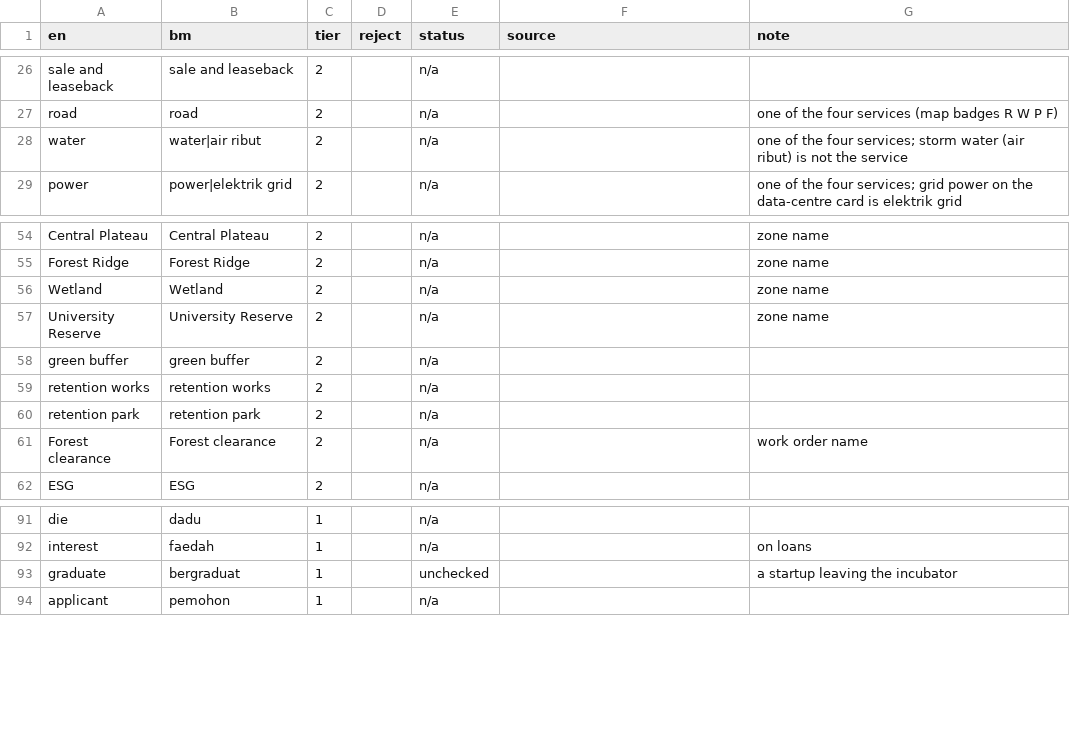
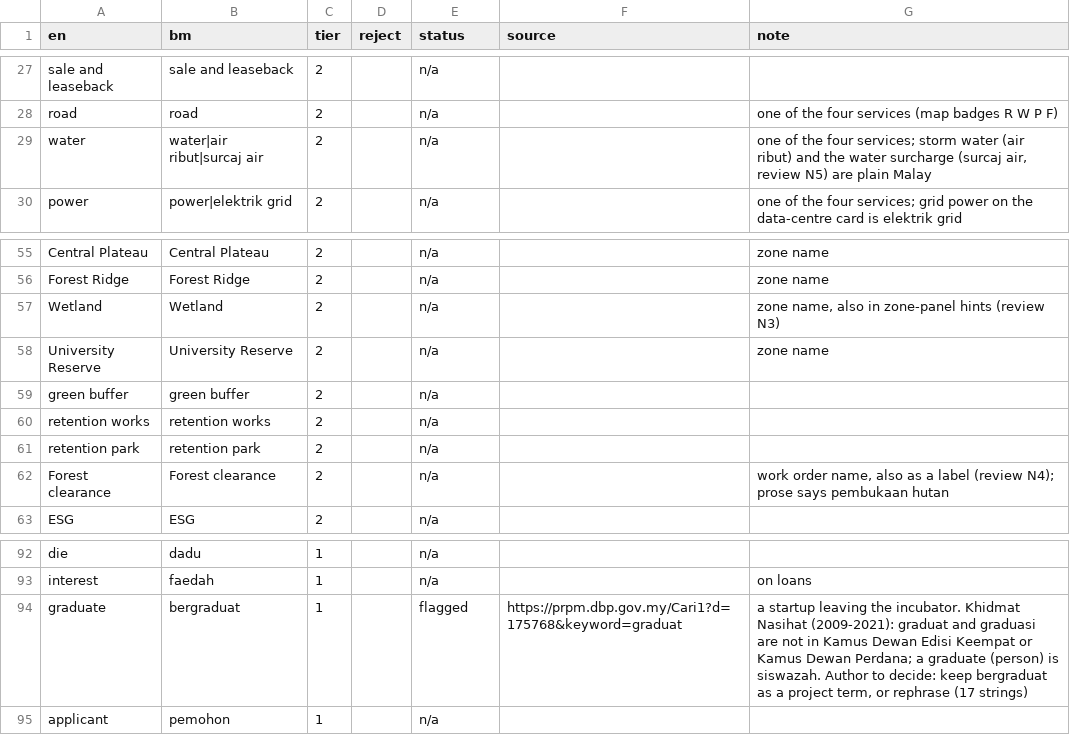
Before and after one commit to RazinUTM/impak-techpark, a CSV file: content/termbase-bm.csv, drawn as a sheet; only a part is shown, gaps mark what is left out; the diff covers the shown part only.

```diff
--- a/content/termbase-bm.csv
+++ b/content/termbase-bm.csv
@@ -27,3 +28,3 @@ sale and leaseback,sale and leaseback,2,,n/a,,
 road,road,2,,n/a,,one of the four services (map badges R W P F)
-water,water|air ribut,2,,n/a,,"one of the four services; storm water (air ribut) is not the service"
+water,water|air ribut|surcaj air,2,,n/a,,"one of the four services; storm water (air ribut) and the water surcharge (surcaj air, review N5) are plain Malay"
 power,power|elektrik grid,2,,n/a,,"one of the four services; grid power on the data-centre card is elektrik grid"
@@ -55,3 +56,3 @@ Central Plateau,Central Plateau,2,,n/a,,zone name
 Forest Ridge,Forest Ridge,2,,n/a,,zone name
-Wetland,Wetland,2,,n/a,,zone name
+Wetland,Wetland,2,,n/a,,"zone name, also in zone-panel hints (review N3)"
 University Reserve,University Reserve,2,,n/a,,zone name
@@ -60,3 +61,3 @@ retention works,retention works,2,,n/a,,
 retention park,retention park,2,,n/a,,
-Forest clearance,Forest clearance,2,,n/a,,work order name
+Forest clearance,Forest clearance,2,,n/a,,"work order name, also as a label (review N4); prose says pembukaan hutan"
 ESG,ESG,2,,n/a,,
@@ -92,3 +93,3 @@ die,dadu,1,,n/a,,
 interest,faedah,1,,n/a,,on loans
-graduate,bergraduat,1,,unchecked,,a startup leaving the incubator
+graduate,bergraduat,1,,flagged,https://prpm.dbp.gov.my/Cari1?d=175768&keyword=graduat,"a startup leaving the incubator. Khidmat Nasihat (2009-2021): graduat and graduasi are not in Kamus Dewan Edisi Keempat or Kamus Dewan Perdana; a graduate (person) is siswazah. Author to decide: keep bergraduat as a project term, or rephrase (17 strings)"
 applicant,pemohon,1,,n/a,,
```
Also changed, not shown: 1 added row and 18 edited cells elsewhere in this file, 10 other files.
